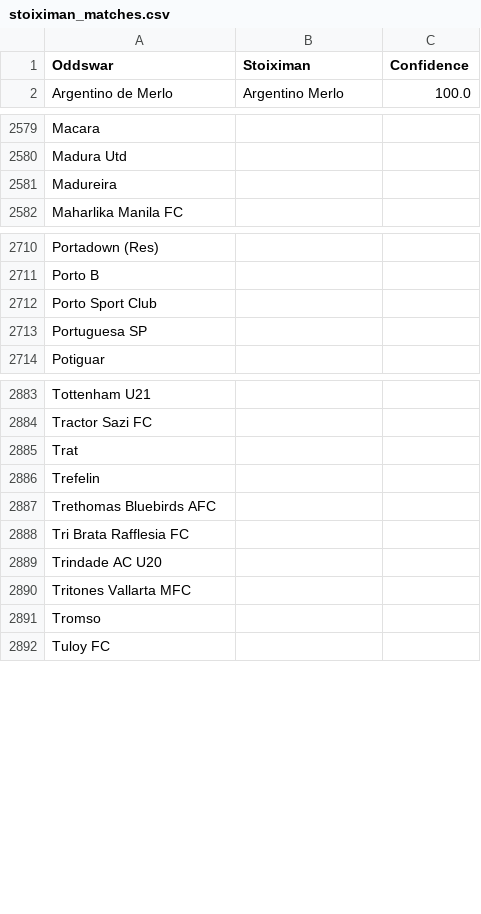
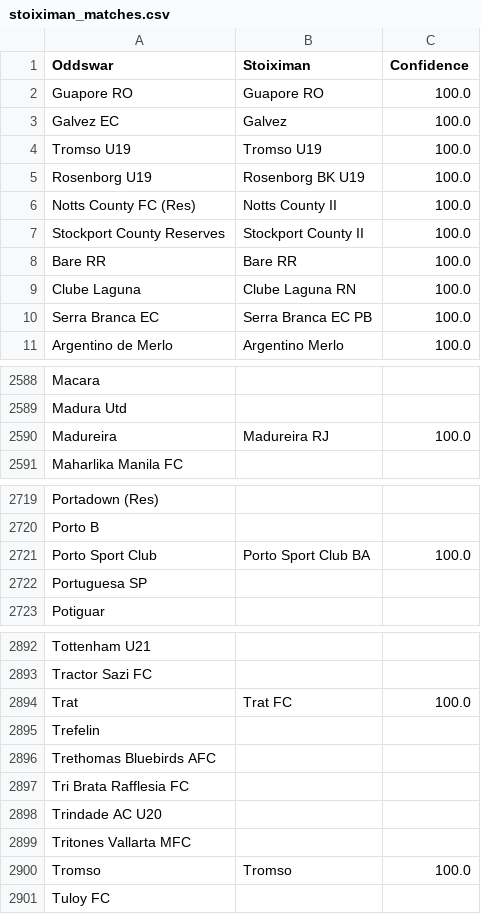
Before and after one commit to battalboy/harbi, a CSV file: stoiximan_matches.csv, drawn as a sheet; only a part is shown, gaps mark what is left out; the diff covers the shown part only.

```diff
--- a/stoiximan_matches.csv
+++ b/stoiximan_matches.csv
@@ -1,2 +1,11 @@
 Oddswar,Stoiximan,Confidence
+Guapore RO,Guapore RO,100.0
+Galvez EC,Galvez,100.0
+Tromso U19,Tromso U19,100.0
+Rosenborg U19,Rosenborg BK U19,100.0
+Notts County FC (Res),Notts County II,100.0
+Stockport County Reserves,Stockport County II,100.0
+Bare RR,Bare RR,100.0
+Clube Laguna,Clube Laguna RN,100.0
+Serra Branca EC,Serra Branca EC PB,100.0
 Argentino de Merlo,Argentino Merlo,100.0
@@ -2580,3 +2589,3 @@ Macara,,
 Madura Utd,,
-Madureira,,
+Madureira,Madureira RJ,100.0
 Maharlika Manila FC,,
@@ -2711,3 +2720,3 @@ Portadown (Res),,
 Porto B,,
-Porto Sport Club,,
+Porto Sport Club,Porto Sport Club BA,100.0
 Portuguesa SP,,
@@ -2884,3 +2893,3 @@ Tottenham U21,,
 Tractor Sazi FC,,
-Trat,,
+Trat,Trat FC,100.0
 Trefelin,,
@@ -2890,3 +2899,3 @@ Trindade AC U20,,
 Tritones Vallarta MFC,,
-Tromso,,
+Tromso,Tromso,100.0
 Tuloy FC,,
```
Also changed, not shown: 1 edited cell elsewhere in this file.
